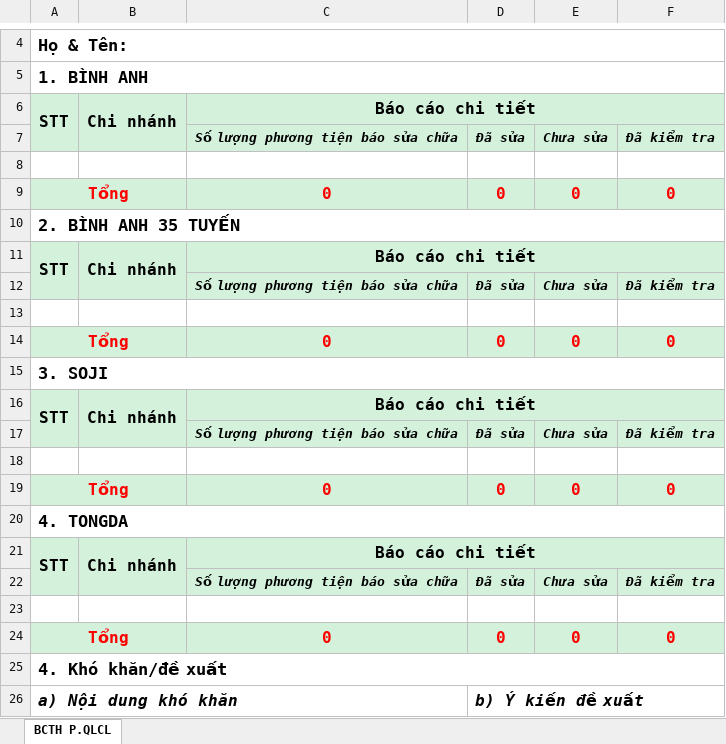
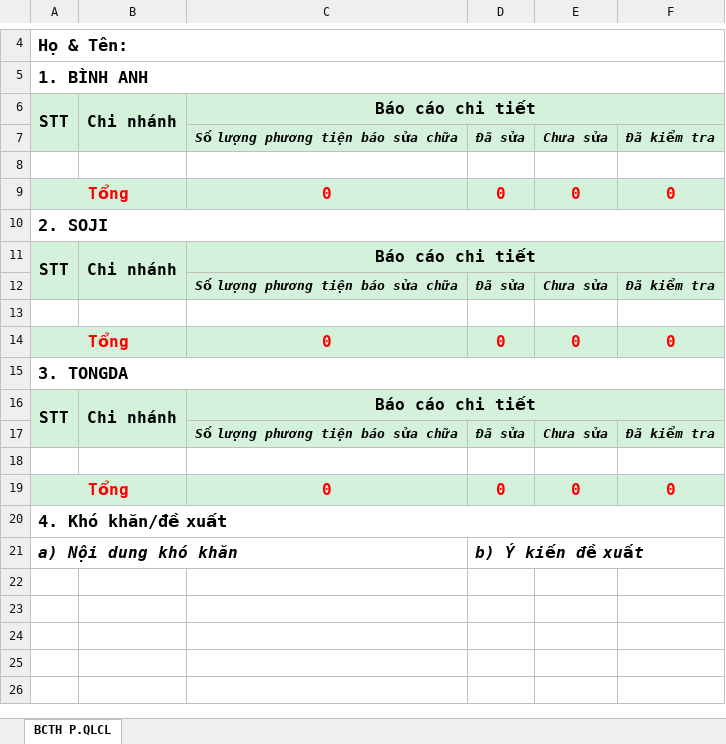
Before and after one commit to dkhak3/qlcldv, an Excel workbook: public/templates/CITYBUS-BAO-CAO-CAMERA-BP-QLCL-DV.xlsx, sheet BCTH P.QLCL, drawn as a sheet; only a part is shown, gaps mark what is left out; values as stored, in another font and other column widths than the file's, no borders; charts and pictures not drawn; the diff names each change by its address in the sheet, - before the commit and + after, or states it on an @@ line.

Commit message:
update file

```diff
--- a/public/templates/CITYBUS-BAO-CAO-CAMERA-BP-QLCL-DV.xlsx (sheet BCTH P.QLCL)
+++ b/public/templates/CITYBUS-BAO-CAO-CAMERA-BP-QLCL-DV.xlsx (sheet BCTH P.QLCL)
-A10: 2. BÌNH ANH 35 TUYẾN
+A10: 2. SOJI
-A15: 3. SOJI
+A15: 3. TONGDA
-row 16: STT | Chi nhánh | Báo cáo chi tiết
-row 17:  |  | Số lượng phương tiện báo sửa chữa | Đã sửa | Chưa sửa | Đã kiểm tra
-row 18: (empty)
-row 19: Tổng |  | 0 | 0 | 0 | 0
-row 20: 4. TONGDA
```
